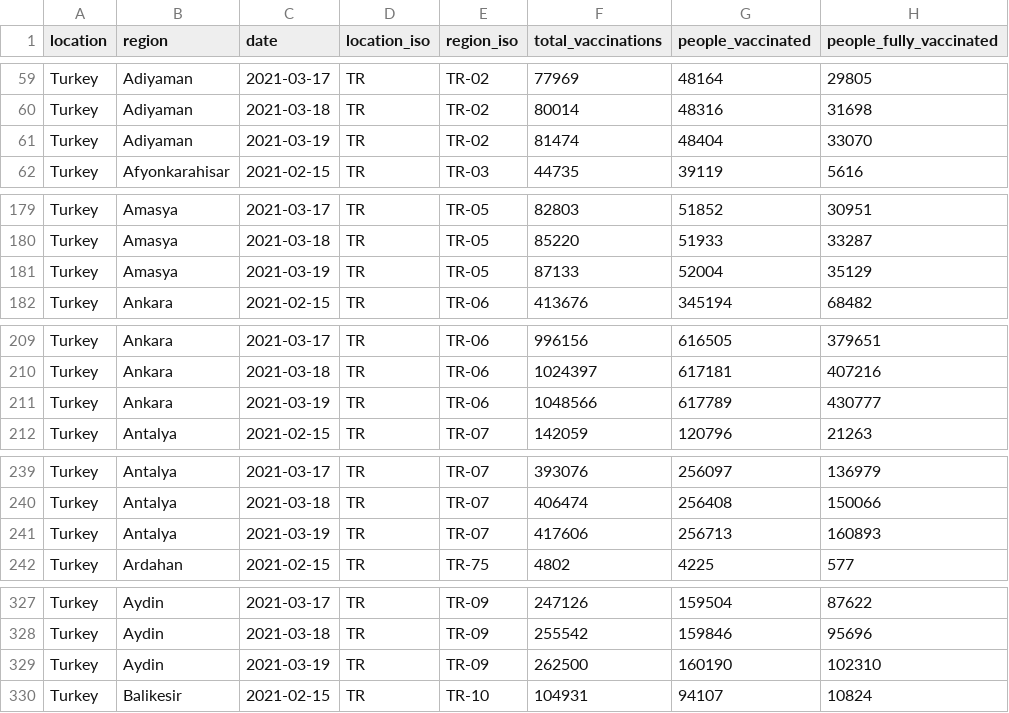
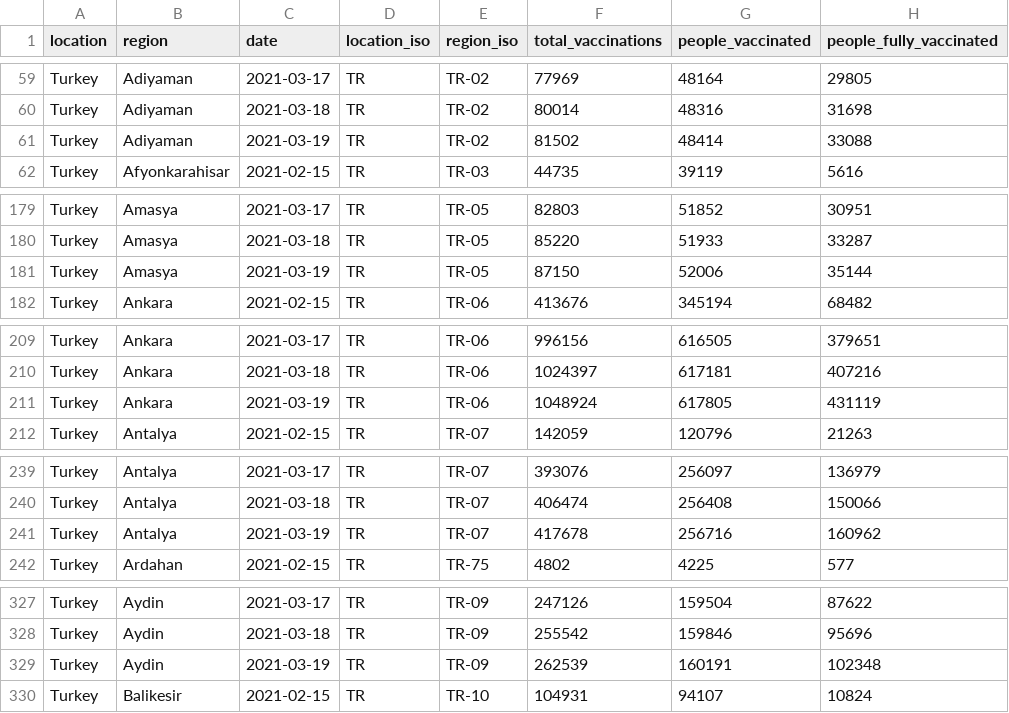
Before and after one commit to sociepy/covid19-vaccination-subnational, a CSV file: data/countries/Turkey.csv, drawn as a sheet; only a part is shown, gaps mark what is left out; the diff covers the shown part only.

```diff
--- a/data/countries/Turkey.csv
+++ b/data/countries/Turkey.csv
@@ -60,3 +60,3 @@ Turkey,Adiyaman,2021-03-17,TR,TR-02,77969,48164,29805
 Turkey,Adiyaman,2021-03-18,TR,TR-02,80014,48316,31698
-Turkey,Adiyaman,2021-03-19,TR,TR-02,81474,48404,33070
+Turkey,Adiyaman,2021-03-19,TR,TR-02,81502,48414,33088
 Turkey,Afyonkarahisar,2021-02-15,TR,TR-03,44735,39119,5616
@@ -180,3 +180,3 @@ Turkey,Amasya,2021-03-17,TR,TR-05,82803,51852,30951
 Turkey,Amasya,2021-03-18,TR,TR-05,85220,51933,33287
-Turkey,Amasya,2021-03-19,TR,TR-05,87133,52004,35129
+Turkey,Amasya,2021-03-19,TR,TR-05,87150,52006,35144
 Turkey,Ankara,2021-02-15,TR,TR-06,413676,345194,68482
@@ -210,3 +210,3 @@ Turkey,Ankara,2021-03-17,TR,TR-06,996156,616505,379651
 Turkey,Ankara,2021-03-18,TR,TR-06,1024397,617181,407216
-Turkey,Ankara,2021-03-19,TR,TR-06,1048566,617789,430777
+Turkey,Ankara,2021-03-19,TR,TR-06,1048924,617805,431119
 Turkey,Antalya,2021-02-15,TR,TR-07,142059,120796,21263
@@ -240,3 +240,3 @@ Turkey,Antalya,2021-03-17,TR,TR-07,393076,256097,136979
 Turkey,Antalya,2021-03-18,TR,TR-07,406474,256408,150066
-Turkey,Antalya,2021-03-19,TR,TR-07,417606,256713,160893
+Turkey,Antalya,2021-03-19,TR,TR-07,417678,256716,160962
 Turkey,Ardahan,2021-02-15,TR,TR-75,4802,4225,577
@@ -328,3 +328,3 @@ Turkey,Aydin,2021-03-17,TR,TR-09,247126,159504,87622
 Turkey,Aydin,2021-03-18,TR,TR-09,255542,159846,95696
-Turkey,Aydin,2021-03-19,TR,TR-09,262500,160190,102310
+Turkey,Aydin,2021-03-19,TR,TR-09,262539,160191,102348
 Turkey,Balikesir,2021-02-15,TR,TR-10,104931,94107,10824
```
Also changed, not shown: 166 edited cells elsewhere in this file, data/countries/Italy.csv, data/countries/Lebanon.csv, 22 other files.
